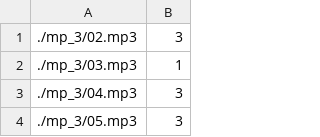
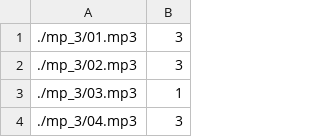
Before and after one commit to Andrexus23/math-packages, a CSV file: Matveev_9381_Test_task/new.csv, drawn as a sheet; only a part is shown; the shorter side is filled out with more unchanged rows; the diff names each change by its address in the sheet, - before the commit and + after, or states it on an @@ line.

Commit message:
Update new.csv

```diff
--- a/Matveev_9381_Test_task/new.csv
+++ b/Matveev_9381_Test_task/new.csv
+row 1: ./mp_3/01.mp3 | 3
```
